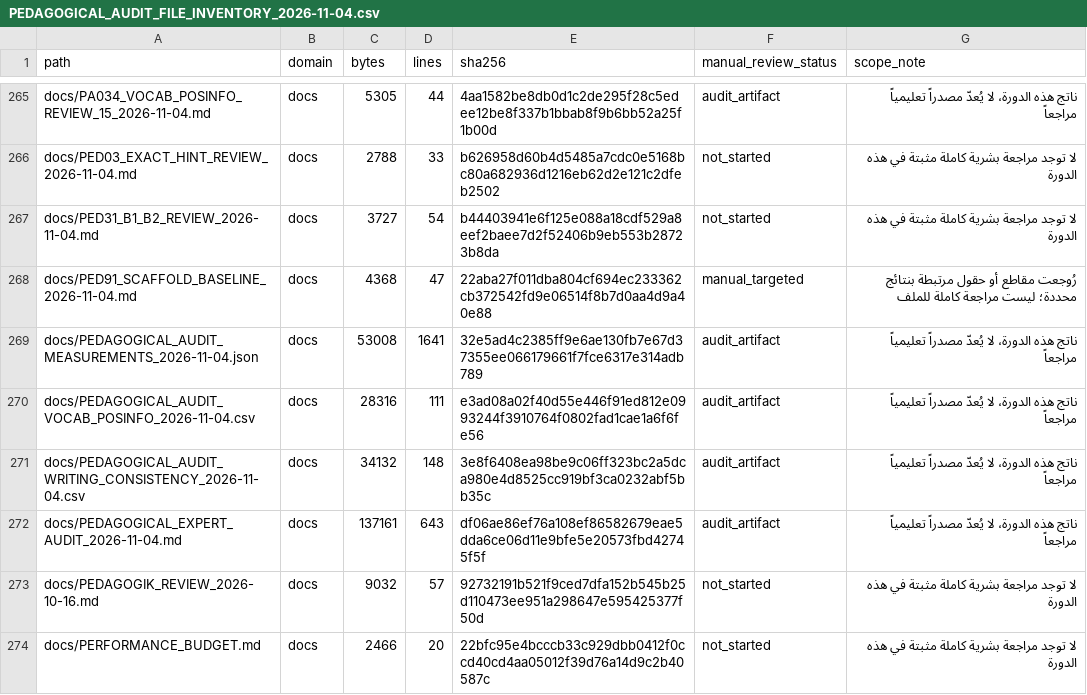
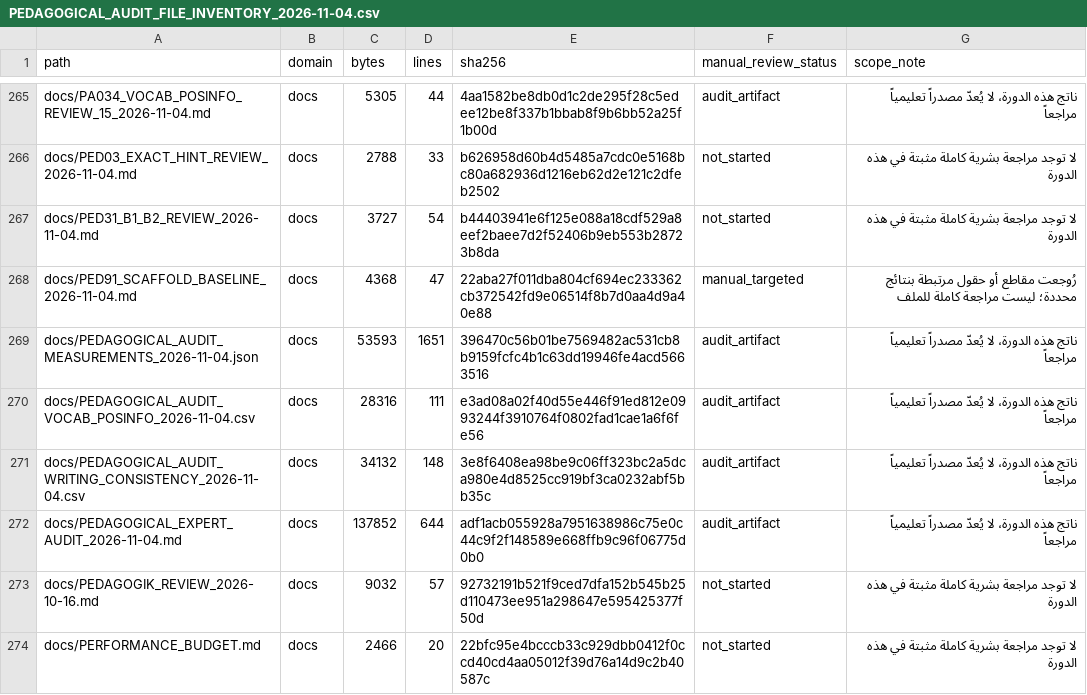
Before and after one commit to naderba69/wegb2, a CSV file: docs/PEDAGOGICAL_AUDIT_FILE_INVENTORY_2026-11-04.csv, drawn as a sheet; only a part is shown, gaps mark what is left out; the diff covers the shown part only.

```diff
--- a/docs/PEDAGOGICAL_AUDIT_FILE_INVENTORY_2026-11-04.csv
+++ b/docs/PEDAGOGICAL_AUDIT_FILE_INVENTORY_2026-11-04.csv
@@ -268,6 +268,6 @@ docs/PED31_B1_B2_REVIEW_2026-11-04.md,docs,3727,54,b44403941e6f125e088a18cdf529a
 docs/PED91_SCAFFOLD_BASELINE_2026-11-04.md,docs,4368,47,22aba27f011dba804cf694ec233362cb372542fd9e06514f8b7d0aa4d9a40e88,manual_targeted,رُوجعت مقاطع أو حقول مرتبطة بنتائج محددة؛ ليست مراجعة كاملة للملف
-docs/PEDAGOGICAL_AUDIT_MEASUREMENTS_2026-11-04.json,docs,53008,1641,32e5ad4c2385ff9e6ae130fb7e67d37355ee066179661f7fce6317e314adb789,audit_artifact,ناتج هذه الدورة، لا يُعدّ مصدراً تعليمياً مراجعاً
+docs/PEDAGOGICAL_AUDIT_MEASUREMENTS_2026-11-04.json,docs,53593,1651,396470c56b01be7569482ac531cb8b9159fcfc4b1c63dd19946fe4acd5663516,audit_artifact,ناتج هذه الدورة، لا يُعدّ مصدراً تعليمياً مراجعاً
 docs/PEDAGOGICAL_AUDIT_VOCAB_POSINFO_2026-11-04.csv,docs,28316,111,e3ad08a02f40d55e446f91ed812e0993244f3910764f0802fad1cae1a6f6fe56,audit_artifact,ناتج هذه الدورة، لا يُعدّ مصدراً تعليمياً مراجعاً
 docs/PEDAGOGICAL_AUDIT_WRITING_CONSISTENCY_2026-11-04.csv,docs,34132,148,3e8f6408ea98be9c06ff323bc2a5dca980e4d8525cc919bf3ca0232abf5bb35c,audit_artifact,ناتج هذه الدورة، لا يُعدّ مصدراً تعليمياً مراجعاً
-docs/PEDAGOGICAL_EXPERT_AUDIT_2026-11-04.md,docs,137161,643,df06ae86ef76a108ef86582679eae5dda6ce06d11e9bfe5e20573fbd42745f5f,audit_artifact,ناتج هذه الدورة، لا يُعدّ مصدراً تعليمياً مراجعاً
+docs/PEDAGOGICAL_EXPERT_AUDIT_2026-11-04.md,docs,137852,644,adf1acb055928a7951638986c75e0c44c9f2f148589e668ffb9c96f06775d0b0,audit_artifact,ناتج هذه الدورة، لا يُعدّ مصدراً تعليمياً مراجعاً
 docs/PEDAGOGIK_REVIEW_2026-10-16.md,docs,9032,57,92732191b521f9ced7dfa152b545b25d110473ee951a298647e595425377f50d,not_started,لا توجد مراجعة بشرية كاملة مثبتة في هذه الدورة
```
Also changed, not shown: 1 added row and 27 edited cells elsewhere in this file, 12 other files.
